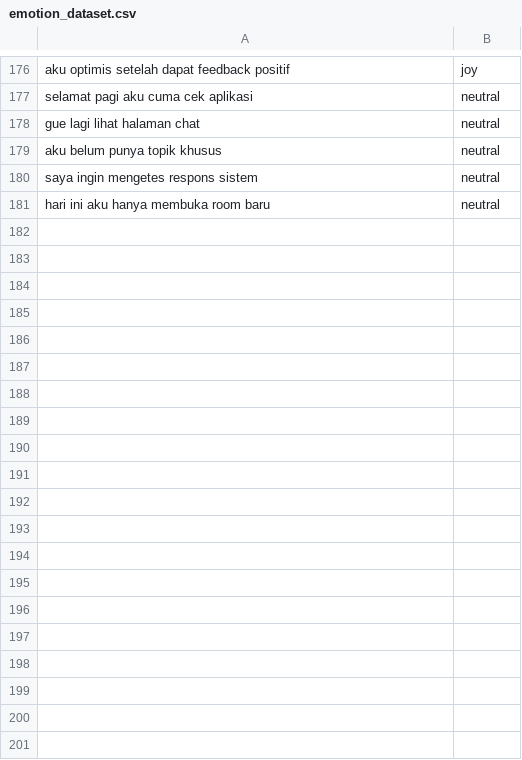
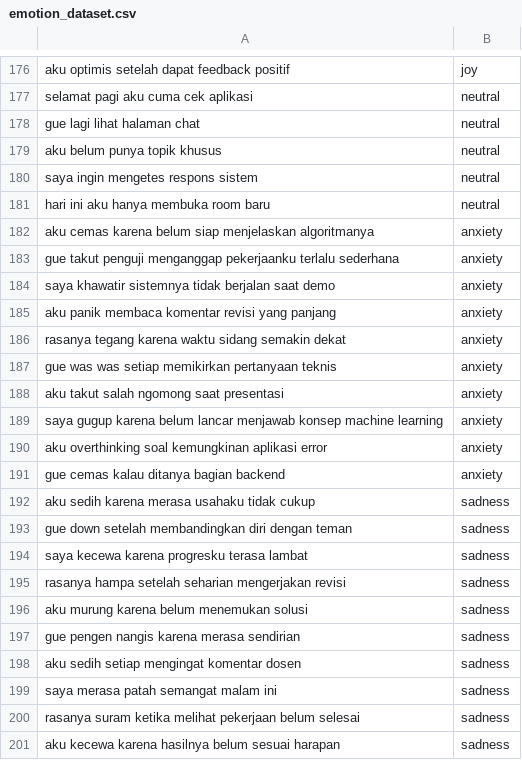
Before and after one commit to muhammadadmiral/sereluna-ai-engine, a CSV file: data/training/emotion_dataset.csv, drawn as a sheet; only a part is shown, gaps mark what is left out; the diff covers the shown part only.

Commit message:
feat: add NLP preprocessing filter and emotion classification enhancements

```diff
--- a/data/training/emotion_dataset.csv
+++ b/data/training/emotion_dataset.csv
@@ -181 +181,21 @@ saya ingin mengetes respons sistem,neutral
 hari ini aku hanya membuka room baru,neutral
+aku cemas karena belum siap menjelaskan algoritmanya,anxiety
+gue takut penguji menganggap pekerjaanku terlalu sederhana,anxiety
+saya khawatir sistemnya tidak berjalan saat demo,anxiety
+aku panik membaca komentar revisi yang panjang,anxiety
+rasanya tegang karena waktu sidang semakin dekat,anxiety
+gue was was setiap memikirkan pertanyaan teknis,anxiety
+aku takut salah ngomong saat presentasi,anxiety
+saya gugup karena belum lancar menjawab konsep machine learning,anxiety
+aku overthinking soal kemungkinan aplikasi error,anxiety
+gue cemas kalau ditanya bagian backend,anxiety
+aku sedih karena merasa usahaku tidak cukup,sadness
+gue down setelah membandingkan diri dengan teman,sadness
+saya kecewa karena progresku terasa lambat,sadness
+rasanya hampa setelah seharian mengerjakan revisi,sadness
+aku murung karena belum menemukan solusi,sadness
+gue pengen nangis karena merasa sendirian,sadness
+aku sedih setiap mengingat komentar dosen,sadness
+saya merasa patah semangat malam ini,sadness
+rasanya suram ketika melihat pekerjaan belum selesai,sadness
+aku kecewa karena hasilnya belum sesuai harapan,sadness
```
Also changed, not shown: 70 added rows elsewhere in this file, 7 other files.
